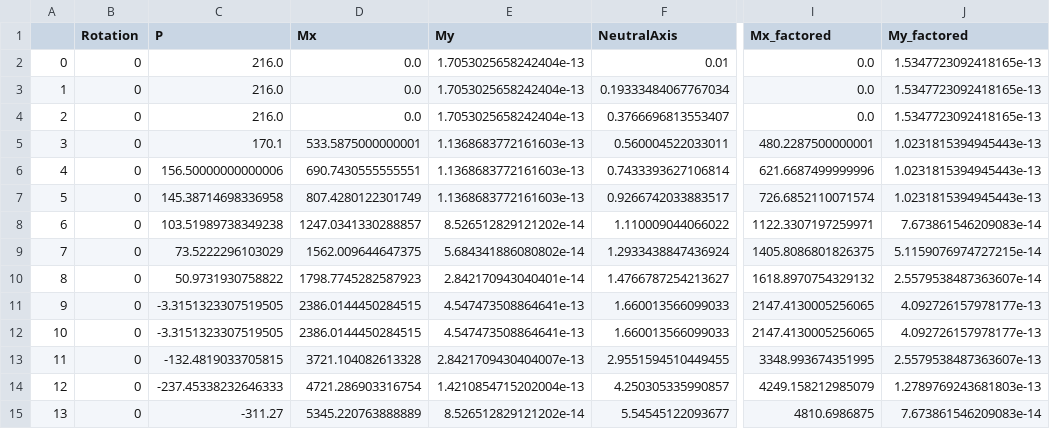
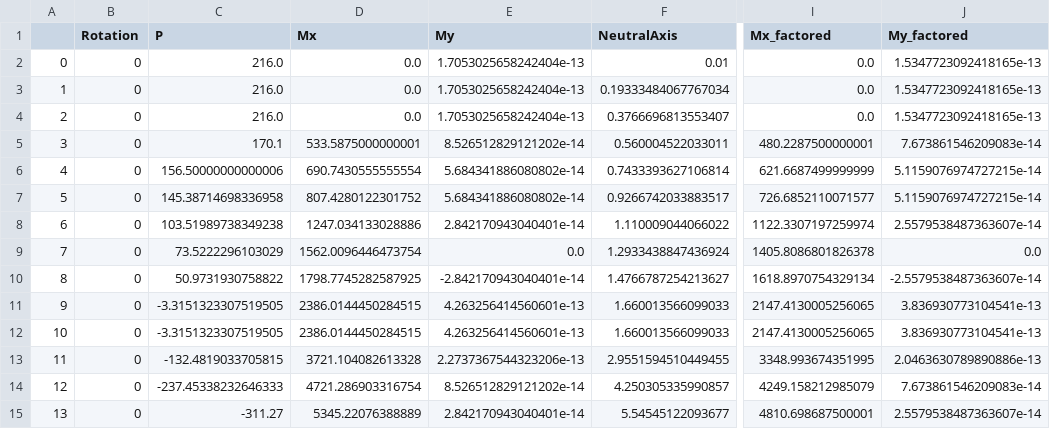
Before and after one commit to SpinoWeb/fkit, a CSV file: exported_data_fkit/interaction.csv, drawn as a sheet; only a part is shown, gaps mark what is left out; the diff covers the shown part only; the diff names each change by its address in the sheet, - before the commit and + after, or states it on an @@ line.

```diff
--- a/exported_data_fkit/interaction.csv
+++ b/exported_data_fkit/interaction.csv
-E5 (My): 1.1368683772161603e-13
+E5 (My): 8.526512829121202e-14
-J5 (My_factored): 1.0231815394945443e-13
+J5 (My_factored): 7.673861546209083e-14
-D6 (Mx): 690.7430555555551
+D6 (Mx): 690.7430555555554
-E6:E7 (My): 1.1368683772161603e-13
+E6:E7 (My): 5.684341886080802e-14
-I6 (Mx_factored): 621.6687499999996
+I6 (Mx_factored): 621.6687499999999
-J6:J7 (My_factored): 1.0231815394945443e-13
+J6:J7 (My_factored): 5.1159076974727215e-14
-D7 (Mx): 807.4280122301749
+D7 (Mx): 807.4280122301752
-I7 (Mx_factored): 726.6852110071574
+I7 (Mx_factored): 726.6852110071577
-D8 (Mx): 1247.0341330288857
+D8 (Mx): 1247.034133028886
-E8 (My): 8.526512829121202e-14
+E8 (My): 2.842170943040401e-14
-I8 (Mx_factored): 1122.3307197259971
+I8 (Mx_factored): 1122.3307197259974
-J8 (My_factored): 7.673861546209083e-14
+J8 (My_factored): 2.5579538487363607e-14
-D9 (Mx): 1562.009644647375
+D9 (Mx): 1562.0096446473754
-E9 (My): 5.684341886080802e-14
+E9 (My): 0.0
-I9 (Mx_factored): 1405.8086801826375
+I9 (Mx_factored): 1405.8086801826378
-J9 (My_factored): 5.1159076974727215e-14
+J9 (My_factored): 0.0
-D10 (Mx): 1798.7745282587923
+D10 (Mx): 1798.7745282587925
-E10 (My): 2.842170943040401e-14
+E10 (My): -2.842170943040401e-14
-I10 (Mx_factored): 1618.8970754329132
+I10 (Mx_factored): 1618.8970754329134
-J10 (My_factored): 2.5579538487363607e-14
+J10 (My_factored): -2.5579538487363607e-14
-E11:E12 (My): 4.547473508864641e-13
+E11:E12 (My): 4.263256414560601e-13
-J11:J12 (My_factored): 4.092726157978177e-13
+J11:J12 (My_factored): 3.836930773104541e-13
-E13 (My): 2.8421709430404007e-13
+E13 (My): 2.2737367544323206e-13
-J13 (My_factored): 2.5579538487363607e-13
+J13 (My_factored): 2.0463630789890886e-13
-E14 (My): 1.4210854715202004e-13
+E14 (My): 8.526512829121202e-14
-J14 (My_factored): 1.2789769243681803e-13
+J14 (My_factored): 7.673861546209083e-14
-D15 (Mx): 5345.220763888889
+D15 (Mx): 5345.22076388889
-E15 (My): 8.526512829121202e-14
+E15 (My): 2.842170943040401e-14
-I15 (Mx_factored): 4810.6986875
+I15 (Mx_factored): 4810.698687500001
-J15 (My_factored): 7.673861546209083e-14
+J15 (My_factored): 2.5579538487363607e-14
```
Also changed, not shown: 145 edited cells elsewhere in this file, exported_data_fkit/moment_curvature.csv, 4 other files.
